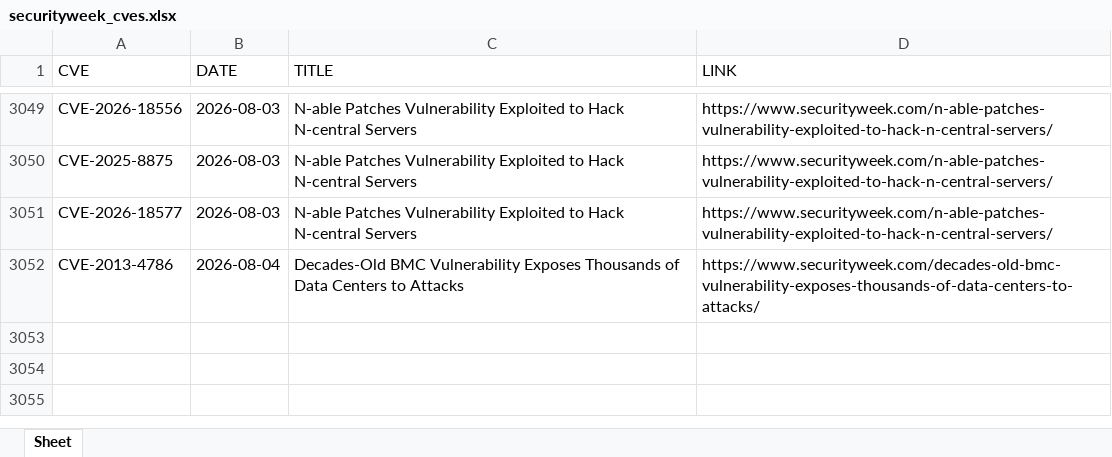
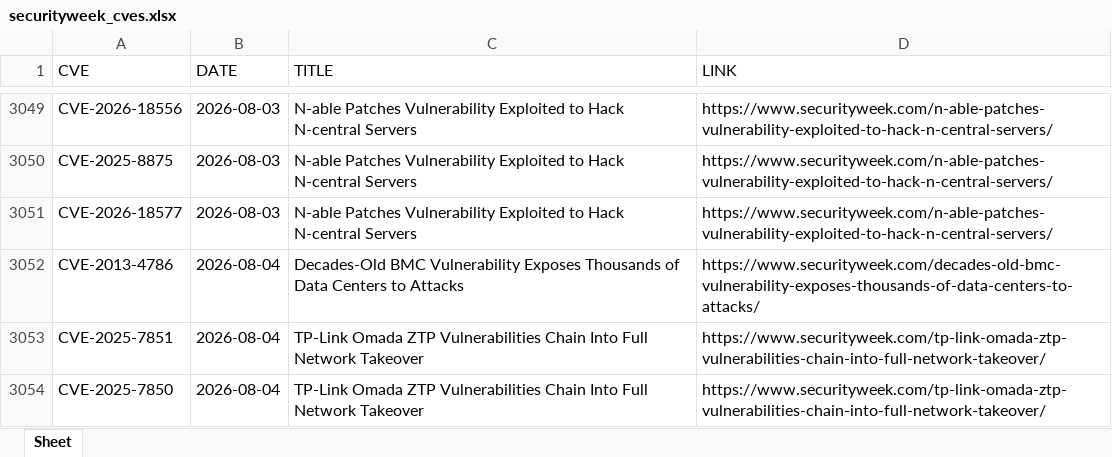
Before and after one commit to thanujbtech-lgtm/securityweek_cve, an Excel workbook: securityweek_cves.xlsx, sheet Sheet, drawn as a sheet; only a part is shown, gaps mark what is left out; values as stored, in another font and other column widths than the file's, no borders; the diff names each change by its address in the sheet, - before the commit and + after, or states it on an @@ line.

```diff
--- a/securityweek_cves.xlsx (sheet Sheet)
+++ b/securityweek_cves.xlsx (sheet Sheet)
+row 3053: CVE-2025-7851 | 2026-08-04 | TP-Link Omada ZTP Vulnerabilities Chain Into Full Network Takeover | https://www.securityweek.com/tp-link-omada-ztp-vulnerabilities-chain-into-full-network-takeover/
+row 3054: CVE-2025-7850 | 2026-08-04 | TP-Link Omada ZTP Vulnerabilities Chain Into Full Network Takeover | https://www.securityweek.com/tp-link-omada-ztp-vulnerabilities-chain-into-full-network-takeover/
```
